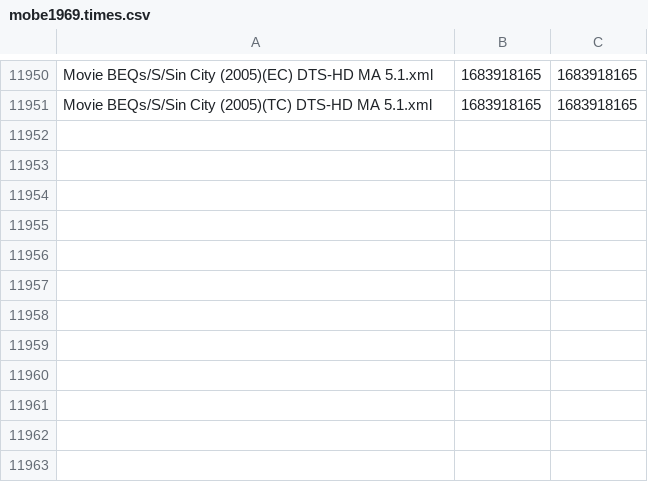
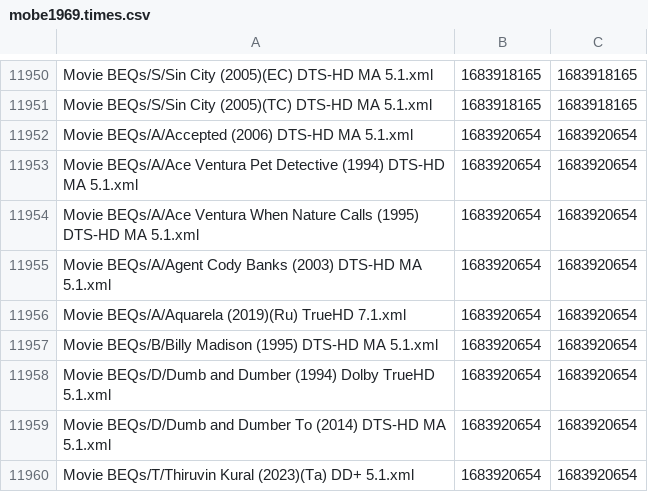
Before and after one commit to 3ll3d00d/beqcatalogue, a CSV file: mobe1969.times.csv, drawn as a sheet; only a part is shown, gaps mark what is left out; the diff names each change by its address in the sheet, - before the commit and + after, or states it on an @@ line.

```diff
--- a/mobe1969.times.csv
+++ b/mobe1969.times.csv
+row 11952: Movie BEQs/A/Accepted (2006) DTS-HD MA 5.1.xml | 1683920654 | 1683920654
+row 11953: Movie BEQs/A/Ace Ventura Pet Detective (1994) DTS-HD MA 5.1.xml | 1683920654 | 1683920654
+row 11954: Movie BEQs/A/Ace Ventura When Nature Calls (1995) DTS-HD MA 5.1.xml | 1683920654 | 1683920654
+row 11955: Movie BEQs/A/Agent Cody Banks (2003) DTS-HD MA 5.1.xml | 1683920654 | 1683920654
+row 11956: Movie BEQs/A/Aquarela (2019)(Ru) TrueHD 7.1.xml | 1683920654 | 1683920654
+row 11957: Movie BEQs/B/Billy Madison (1995) DTS-HD MA 5.1.xml | 1683920654 | 1683920654
+row 11958: Movie BEQs/D/Dumb and Dumber (1994) Dolby TrueHD 5.1.xml | 1683920654 | 1683920654
+row 11959: Movie BEQs/D/Dumb and Dumber To (2014) DTS-HD MA 5.1.xml | 1683920654 | 1683920654
+row 11960: Movie BEQs/T/Thiruvin Kural (2023)(Ta) DD+ 5.1.xml | 1683920654 | 1683920654
```
Also changed, not shown: 15 other files.
